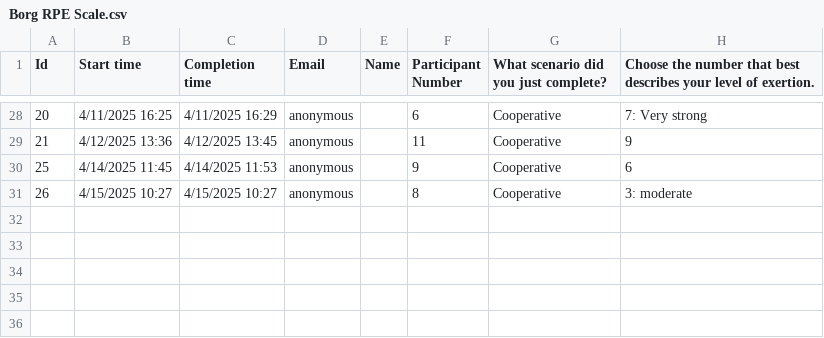
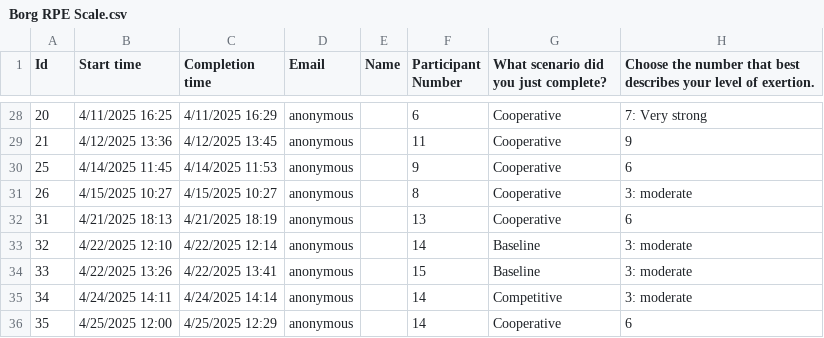
Before and after one commit to GeorgeLynch2004/CM3203-Dissertation, a CSV file: User Study/Form Feedback Spreadsheets/RPE Scale/Borg RPE Scale.csv, drawn as a sheet; only a part is shown, gaps mark what is left out.

```diff
--- a/User Study/Form Feedback Spreadsheets/RPE Scale/Borg RPE Scale.csv
+++ b/User Study/Form Feedback Spreadsheets/RPE Scale/Borg RPE Scale.csv
@@ -31 +31,6 @@ Id,Start time,Completion time,Email,Name,Participant Number,What scenario did yo
 26,4/15/2025 10:27,4/15/2025 10:27,anonymous,,8,Cooperative,3: moderate
+31,4/21/2025 18:13,4/21/2025 18:19,anonymous,,13,Cooperative,6
+32,4/22/2025 12:10,4/22/2025 12:14,anonymous,,14,Baseline,3: moderate
+33,4/22/2025 13:26,4/22/2025 13:41,anonymous,,15,Baseline,3: moderate
+34,4/24/2025 14:11,4/24/2025 14:14,anonymous,,14,Competitive,3: moderate
+35,4/25/2025 12:00,4/25/2025 12:29,anonymous,,14,Cooperative,6
```
Also changed, not shown: User Study/Form Feedback Spreadsheets/Intrinsic Motivation Inventory/Intrinsic Motivation Inventory.csv, 20 other files.
